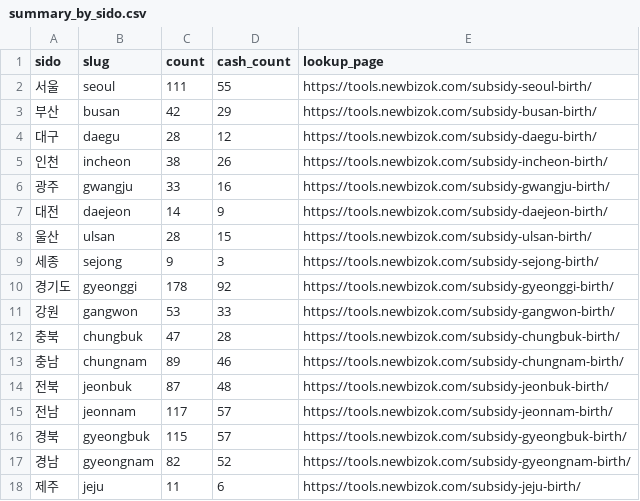
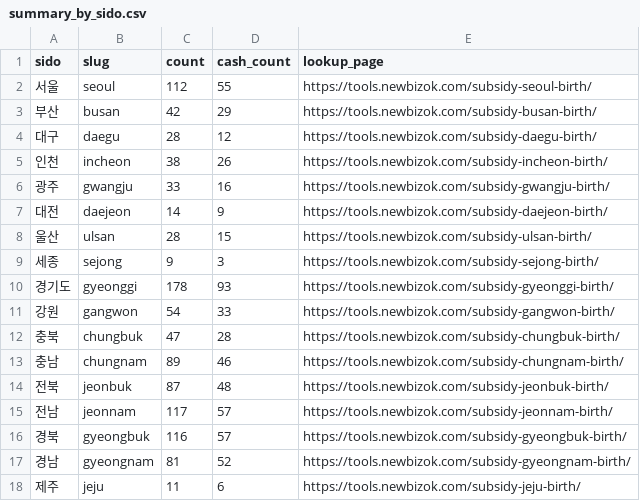
Before and after one commit to goodboxkr/korea-birth-support-2026, a CSV file: data/summary_by_sido.csv, drawn as a sheet.

```diff
--- a/data/summary_by_sido.csv
+++ b/data/summary_by_sido.csv
@@ -1,3 +1,3 @@
 sido,slug,count,cash_count,lookup_page
-서울,seoul,111,55,https://tools.newbizok.com/subsidy-seoul-birth/
+서울,seoul,112,55,https://tools.newbizok.com/subsidy-seoul-birth/
 부산,busan,42,29,https://tools.newbizok.com/subsidy-busan-birth/
@@ -9,4 +9,4 @@
 세종,sejong,9,3,https://tools.newbizok.com/subsidy-sejong-birth/
-경기도,gyeonggi,178,92,https://tools.newbizok.com/subsidy-gyeonggi-birth/
-강원,gangwon,53,33,https://tools.newbizok.com/subsidy-gangwon-birth/
+경기도,gyeonggi,178,93,https://tools.newbizok.com/subsidy-gyeonggi-birth/
+강원,gangwon,54,33,https://tools.newbizok.com/subsidy-gangwon-birth/
 충북,chungbuk,47,28,https://tools.newbizok.com/subsidy-chungbuk-birth/
@@ -15,4 +15,4 @@
 전남,jeonnam,117,57,https://tools.newbizok.com/subsidy-jeonnam-birth/
-경북,gyeongbuk,115,57,https://tools.newbizok.com/subsidy-gyeongbuk-birth/
-경남,gyeongnam,82,52,https://tools.newbizok.com/subsidy-gyeongnam-birth/
+경북,gyeongbuk,116,57,https://tools.newbizok.com/subsidy-gyeongbuk-birth/
+경남,gyeongnam,81,52,https://tools.newbizok.com/subsidy-gyeongnam-birth/
 제주,jeju,11,6,https://tools.newbizok.com/subsidy-jeju-birth/
```
Also changed, not shown: 3 other files.
